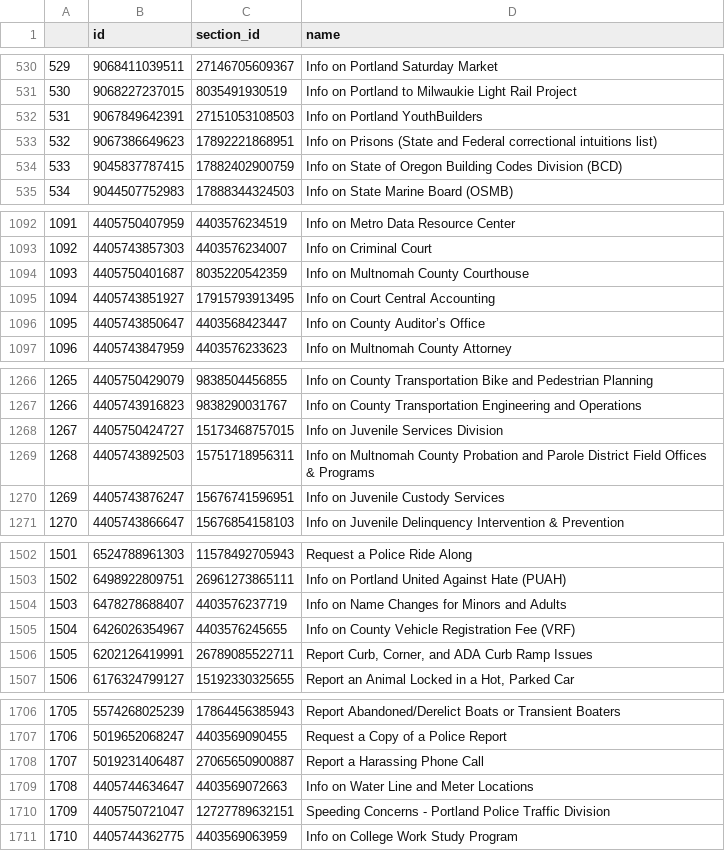
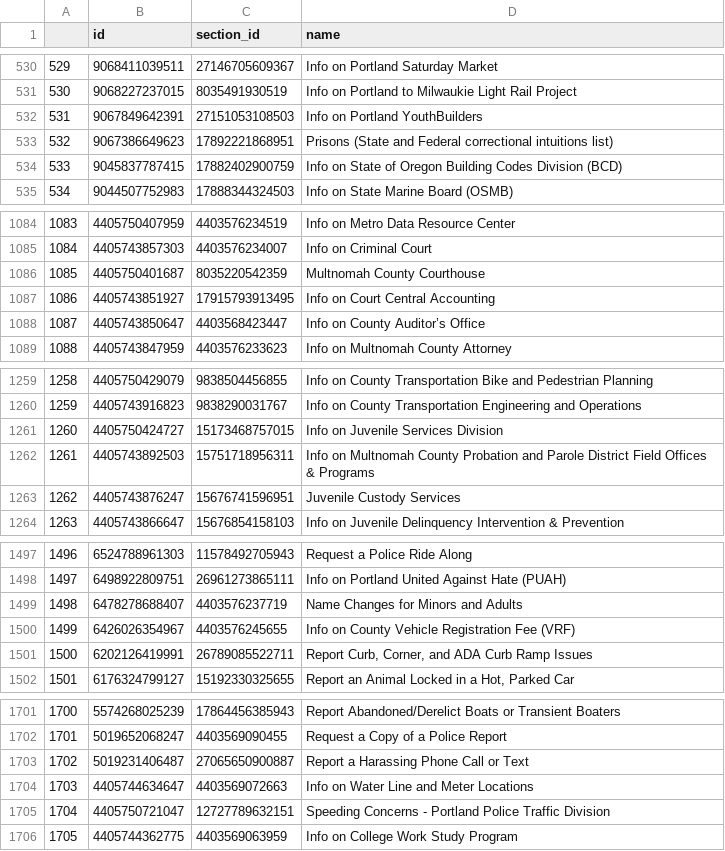
Before and after one commit to eGovPDX/zendesk-data-analysis, a CSV file: data/articles.csv, drawn as a sheet; only a part is shown, gaps mark what is left out; addresses are those after the commit; the diff covers the shown part only; the diff names each change by its address in the sheet, - before the commit and + after, or states it on an @@ line.

```diff
--- a/data/articles.csv
+++ b/data/articles.csv
@@ column A renumbered from row 3 down @@
-D533 (name): Info on Prisons (State…
+D533 (name): Prisons (State…
-D1086 (name): Info on Multnomah County Courthouse
+D1086 (name): Multnomah County Courthouse
-D1263 (name): Info on Juvenile Custody Services
+D1263 (name): Juvenile Custody Services
-D1499 (name): Info on Name Changes for Minors and Adults
+D1499 (name): Name Changes for Minors and Adults
-D1703 (name): Report a Harassing Phone Call
+D1703 (name): Report a Harassing Phone Call or Text
```
Also changed, not shown: 1 added row, 6 removed rows, 4 moved rows and 4 edited cells elsewhere in this file.
